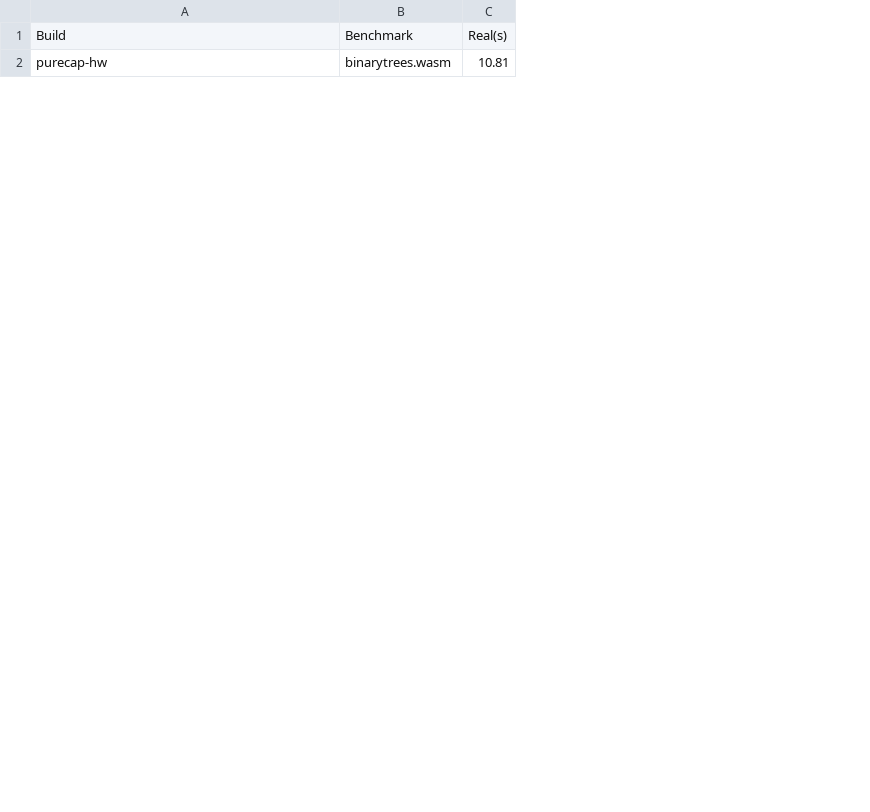
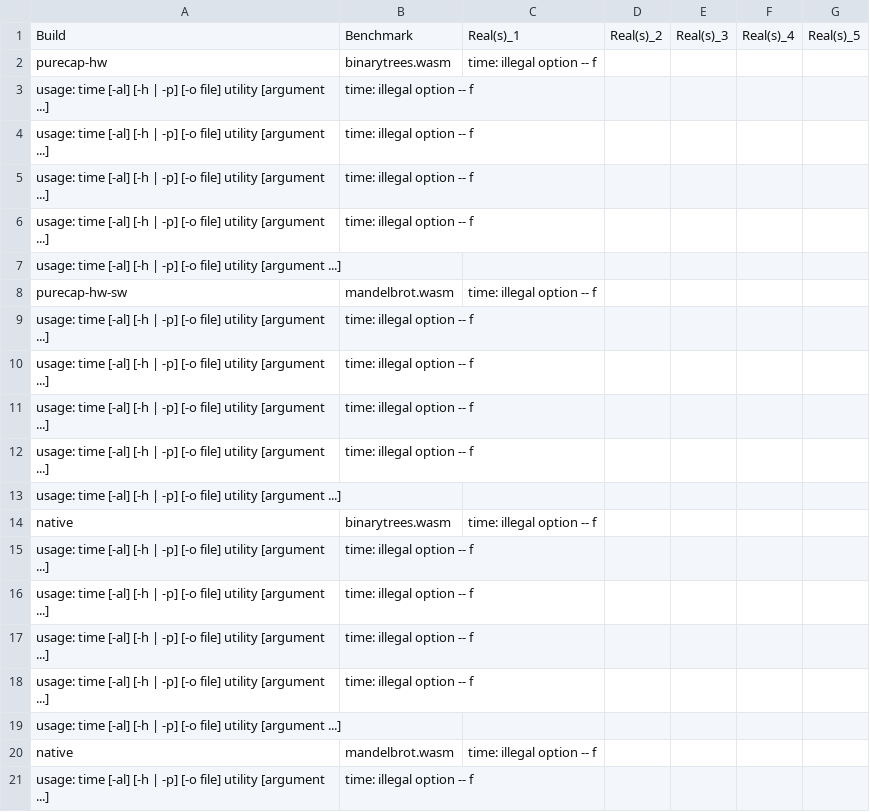
Before and after one commit to glasgowPLI/WARDuino, a CSV file: results_timing.csv, drawn as a sheet; only a part is shown; removed rows and columns are numbered as before the commit, all else as after; the diff covers the shown part only; the diff names each change by its address in the sheet, - before the commit and + after, or states it on an @@ line.

Commit message:
ran run_multi.sh with results

```diff
--- a/results_timing.csv
+++ b/results_timing.csv
-column C, rows 1-2: Real(s) | 10.81
+column C, rows 1-2: Real(s)_1 | time: illegal option -- f
+column D, row 1: Real(s)_2
+column E, row 1: Real(s)_3
+column F, row 1: Real(s)_4
+column G, row 1: Real(s)_5
+row 3: usage: time [-al] [-h | -p] [-o file] utility [argument ...] | time: illegal option -- f
+row 4: usage: time [-al] [-h | -p] [-o file] utility [argument ...] | time: illegal option -- f
+row 5: usage: time [-al] [-h | -p] [-o file] utility [argument ...] | time: illegal option -- f
+row 6: usage: time [-al] [-h | -p] [-o file] utility [argument ...] | time: illegal option -- f
+row 7: usage: time [-al] [-h | -p] [-o file] utility [argument ...]
@@ row 7 moved to row 8: purecap-hw-sw @@
+row 9: usage: time [-al] [-h | -p] [-o file] utility [argument ...] | time: illegal option -- f
+row 10: usage: time [-al] [-h | -p] [-o file] utility [argument ...] | time: illegal option -- f
+row 11: usage: time [-al] [-h | -p] [-o file] utility [argument ...] | time: illegal option -- f
+row 12: usage: time [-al] [-h | -p] [-o file] utility [argument ...] | time: illegal option -- f
+row 13: usage: time [-al] [-h | -p] [-o file] utility [argument ...]
+row 14: native | binarytrees.wasm | time: illegal option -- f
+row 15: usage: time [-al] [-h | -p] [-o file] utility [argument ...] | time: illegal option -- f
+row 16: usage: time [-al] [-h | -p] [-o file] utility [argument ...] | time: illegal option -- f
+row 17: usage: time [-al] [-h | -p] [-o file] utility [argument ...] | time: illegal option -- f
+row 18: usage: time [-al] [-h | -p] [-o file] utility [argument ...] | time: illegal option -- f
+row 19: usage: time [-al] [-h | -p] [-o file] utility [argument ...]
+row 20: native | mandelbrot.wasm | time: illegal option -- f
+row 21: usage: time [-al] [-h | -p] [-o file] utility [argument ...] | time: illegal option -- f
```
Also changed, not shown: 44 added rows, 2 removed rows and 5 moved rows elsewhere in this file.
